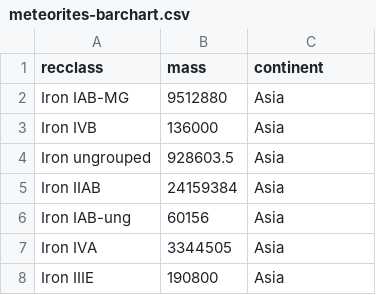
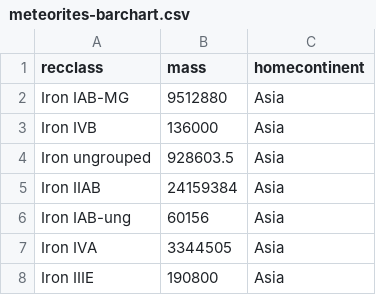
Before and after one commit to jumpi00/Meteorites-Landing-website, a CSV file: data/meteorites-barchart.csv, drawn as a sheet; only a part is shown.

Commit message:
stacked barchart

```diff
--- a/data/meteorites-barchart.csv
+++ b/data/meteorites-barchart.csv
@@ -1,2 +1,2 @@
-recclass,mass,continent
+recclass,mass,homecontinent
 Iron IAB-MG,9512880,Asia
```
Also changed, not shown: 6 other files.
